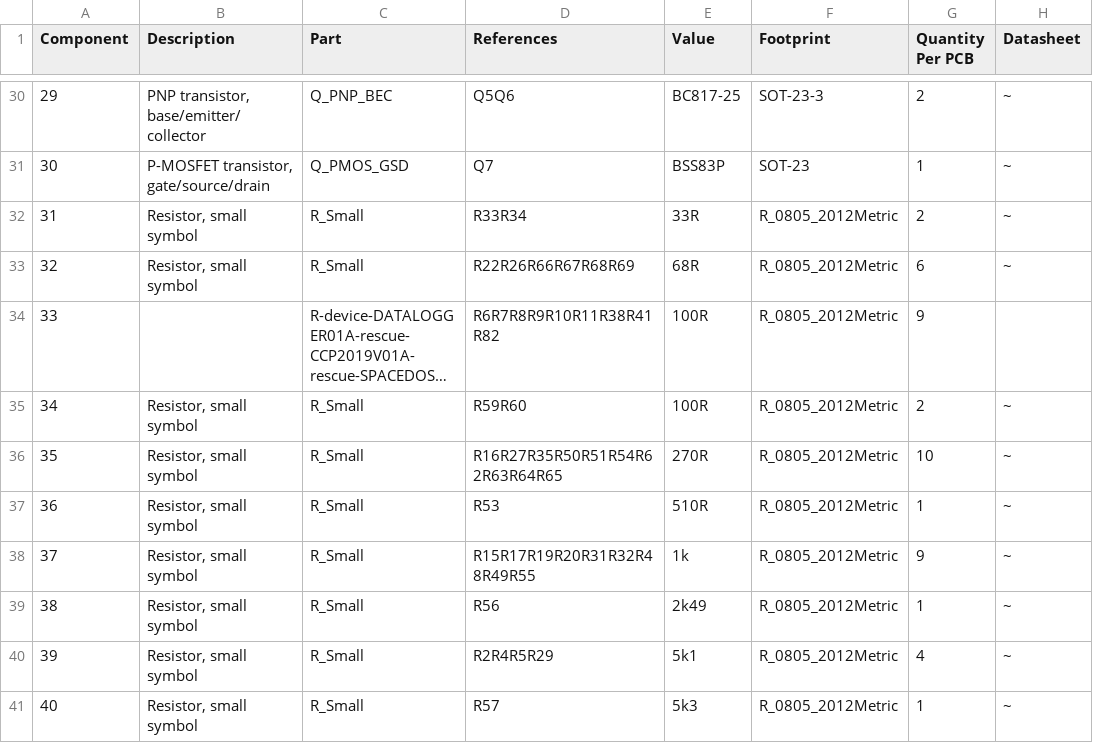
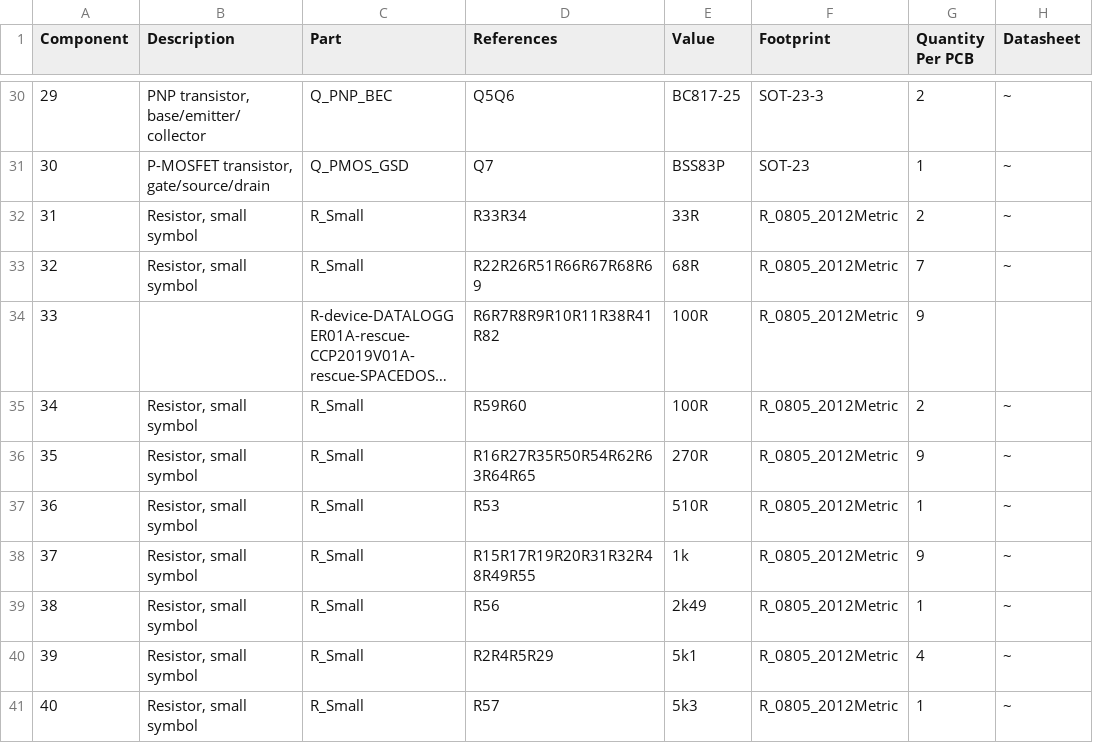
Before and after one commit to mlab-modules/BATDATUNIT01, a CSV file: hw/cam_profi/assembly/BATDATUNIT01-bom.csv, drawn as a sheet; only a part is shown, gaps mark what is left out; long unchanged cells end in …; the diff names each change by its address in the sheet, - before the commit and + after, or states it on an @@ line.

```diff
--- a/hw/cam_profi/assembly/BATDATUNIT01-bom.csv
+++ b/hw/cam_profi/assembly/BATDATUNIT01-bom.csv
-D33 (References): R22R26R66R67R68R69
+D33 (References): R22R26R51R66R67R68R69
-G33 (Quantity Per PCB): 6
+G33 (Quantity Per PCB): 7
-D36 (References): R16R27R35R50R51R54R62R63R64R65
+D36 (References): R16R27R35R50R54R62R63R64R65
-G36 (Quantity Per PCB): 10
+G36 (Quantity Per PCB): 9
```
Also changed, not shown: hw/cam_profi/assembly/BATDATUNIT01-bom_nogroup.csv, 26 other files.
